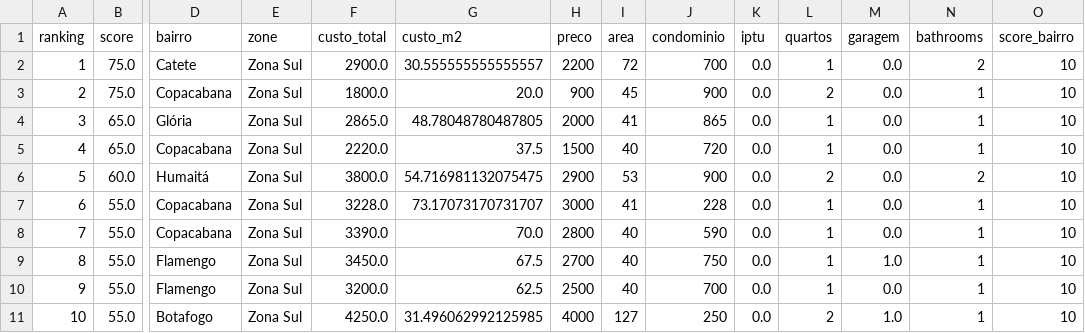
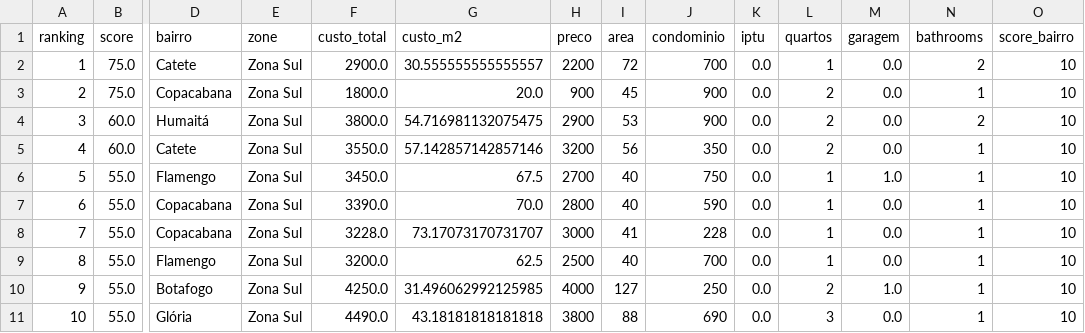
Before and after one commit to DboechatM/RentHunter, a CSV file: data/zap/top/top10.csv, drawn as a sheet; only a part is shown, gaps mark what is left out; removed rows and columns are numbered as before the commit, all else as after; rows hold the shown columns only; the diff names each change by its address in the sheet, - before the commit and + after, or states it on an @@ line.

```diff
--- a/data/zap/top/top10.csv
+++ b/data/zap/top/top10.csv
-row 4: 3 | 65.0 | Glória | Zona Sul | 2865.0 | 48.78048780487805 | 2000 | 41 | 865 | 0.0 | 1 | 0.0 | 1 | 10
-row 5: 4 | 65.0 | Copacabana | Zona Sul | 2220.0 | 37.5 | 1500 | 40 | 720 | 0.0 | 1 | 0.0 | 1 | 10
@@ column A (ranking) renumbered between rows 4 and 10 @@
+row 5: 4 | 60.0 | Catete | Zona Sul | 3550.0 | 57.142857142857146 | 3200 | 56 | 350 | 0.0 | 2 | 0.0 | 1 | 10
@@ row 9 moved to row 6: 5 @@
@@ row 8 moved to row 7: 6 @@
+row 11: 10 | 55.0 | Glória | Zona Sul | 4490.0 | 43.18181818181818 | 3800 | 88 | 690 | 0.0 | 3 | 0.0 | 1 | 10
```
Also changed, not shown: 3 other files.
